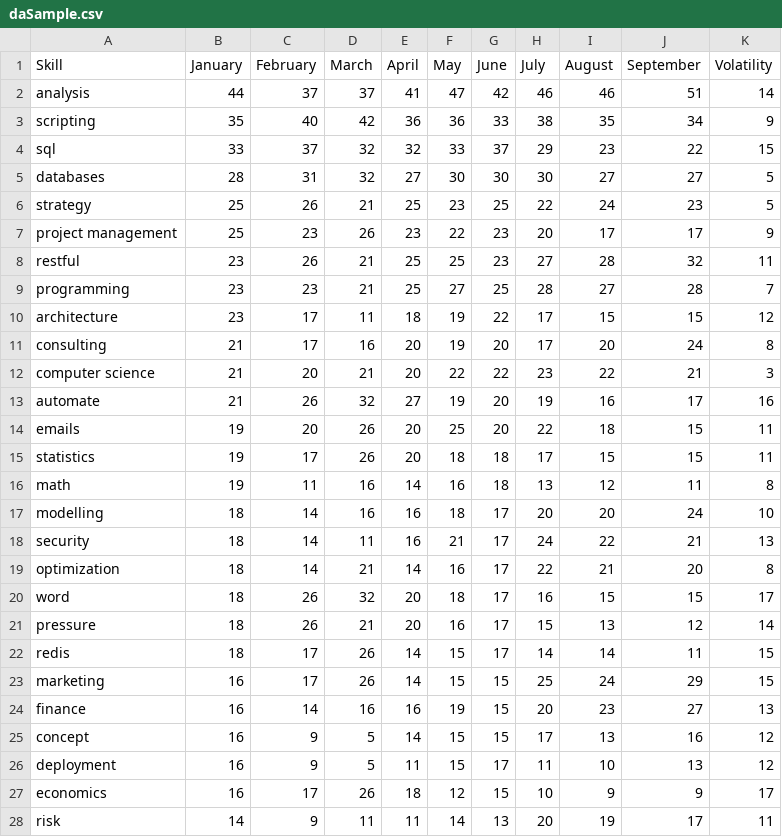
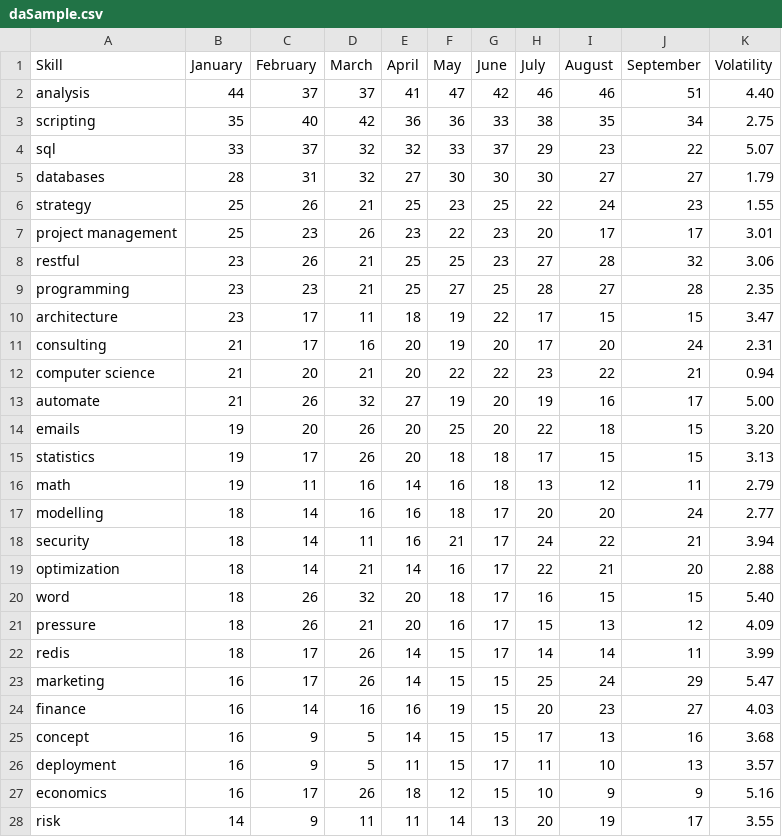
Before and after one commit to NickDee96/bravedemo, a CSV file: daSample.csv, drawn as a sheet; only a part is shown; the diff covers the shown part only.

```diff
--- a/daSample.csv
+++ b/daSample.csv
@@ -1,28 +1,28 @@
 Skill,January,February,March,April,May,June,July,August,September,Volatility
-analysis,44,37,37,41,47,42,46,46,51,14
-scripting,35,40,42,36,36,33,38,35,34,9
-sql,33,37,32,32,33,37,29,23,22,15
-databases,28,31,32,27,30,30,30,27,27,5
-strategy,25,26,21,25,23,25,22,24,23,5
-project management,25,23,26,23,22,23,20,17,17,9
-restful,23,26,21,25,25,23,27,28,32,11
-programming,23,23,21,25,27,25,28,27,28,7
-architecture,23,17,11,18,19,22,17,15,15,12
-consulting,21,17,16,20,19,20,17,20,24,8
-computer science,21,20,21,20,22,22,23,22,21,3
-automate,21,26,32,27,19,20,19,16,17,16
-emails,19,20,26,20,25,20,22,18,15,11
-statistics,19,17,26,20,18,18,17,15,15,11
-math,19,11,16,14,16,18,13,12,11,8
-modelling,18,14,16,16,18,17,20,20,24,10
-security,18,14,11,16,21,17,24,22,21,13
-optimization,18,14,21,14,16,17,22,21,20,8
-word,18,26,32,20,18,17,16,15,15,17
-pressure,18,26,21,20,16,17,15,13,12,14
-redis,18,17,26,14,15,17,14,14,11,15
-marketing,16,17,26,14,15,15,25,24,29,15
-finance,16,14,16,16,19,15,20,23,27,13
-concept,16,9,5,14,15,15,17,13,16,12
-deployment,16,9,5,11,15,17,11,10,13,12
-economics,16,17,26,18,12,15,10,9,9,17
-risk,14,9,11,11,14,13,20,19,17,11
+analysis,44,37,37,41,47,42,46,46,51,4.40
+scripting,35,40,42,36,36,33,38,35,34,2.75
+sql,33,37,32,32,33,37,29,23,22,5.07
+databases,28,31,32,27,30,30,30,27,27,1.79
+strategy,25,26,21,25,23,25,22,24,23,1.55
+project management,25,23,26,23,22,23,20,17,17,3.01
+restful,23,26,21,25,25,23,27,28,32,3.06
+programming,23,23,21,25,27,25,28,27,28,2.35
+architecture,23,17,11,18,19,22,17,15,15,3.47
+consulting,21,17,16,20,19,20,17,20,24,2.31
+computer science,21,20,21,20,22,22,23,22,21,0.94
+automate,21,26,32,27,19,20,19,16,17,5.00
+emails,19,20,26,20,25,20,22,18,15,3.20
+statistics,19,17,26,20,18,18,17,15,15,3.13
+math,19,11,16,14,16,18,13,12,11,2.79
+modelling,18,14,16,16,18,17,20,20,24,2.77
+security,18,14,11,16,21,17,24,22,21,3.94
+optimization,18,14,21,14,16,17,22,21,20,2.88
+word,18,26,32,20,18,17,16,15,15,5.40
+pressure,18,26,21,20,16,17,15,13,12,4.09
+redis,18,17,26,14,15,17,14,14,11,3.99
+marketing,16,17,26,14,15,15,25,24,29,5.47
+finance,16,14,16,16,19,15,20,23,27,4.03
+concept,16,9,5,14,15,15,17,13,16,3.68
+deployment,16,9,5,11,15,17,11,10,13,3.57
+economics,16,17,26,18,12,15,10,9,9,5.16
+risk,14,9,11,11,14,13,20,19,17,3.55
```
Also changed, not shown: 23 edited cells elsewhere in this file, netSample.csv.
